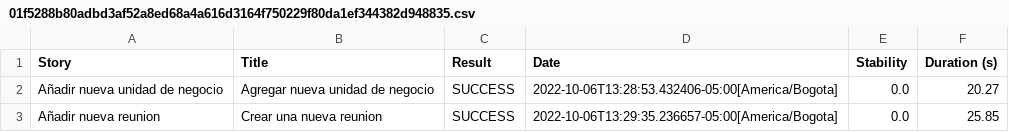
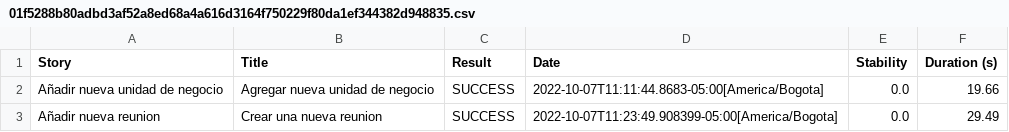
Before and after one commit to srenteriam/PruebaChoucair, a CSV file: target/site/serenity/01f5288b80adbd3af52a8ed68a4a616d3164f750229f80da1ef344382d948835.csv, drawn as a sheet.

```diff
--- a/target/site/serenity/01f5288b80adbd3af52a8ed68a4a616d3164f750229f80da1ef344382d948835.csv
+++ b/target/site/serenity/01f5288b80adbd3af52a8ed68a4a616d3164f750229f80da1ef344382d948835.csv
@@ -1,3 +1,3 @@
 "Story","Title","Result","Date","Stability","Duration (s)"
-"Añadir nueva unidad de negocio","Agregar nueva unidad de negocio","SUCCESS","2022-10-06T13:28:53.432406-05:00[America/Bogota]","0.0","20.27"
-"Añadir nueva reunion","Crear una nueva reunion","SUCCESS","2022-10-06T13:29:35.236657-05:00[America/Bogota]","0.0","25.85"
+"Añadir nueva unidad de negocio","Agregar nueva unidad de negocio","SUCCESS","2022-10-07T11:11:44.8683-05:00[America/Bogota]","0.0","19.66"
+"Añadir nueva reunion","Crear una nueva reunion","SUCCESS","2022-10-07T11:23:49.908399-05:00[America/Bogota]","0.0","29.49"
```
Also changed, not shown: target/site/serenity/0765f77c1329de053679e8839a37c6424b1b37a11058e6e45d7872450d922a74.csv, target/site/serenity/18e429d4af42a0d880c3cedab232390c23d6d59f251949f56dacac332b21dfe1.csv, 43 other files.
